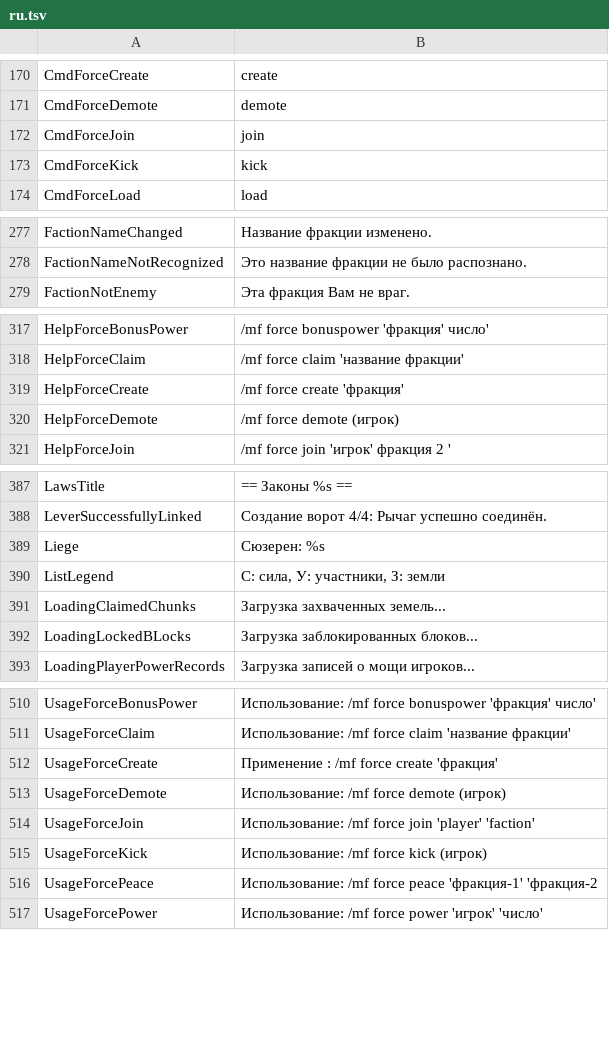
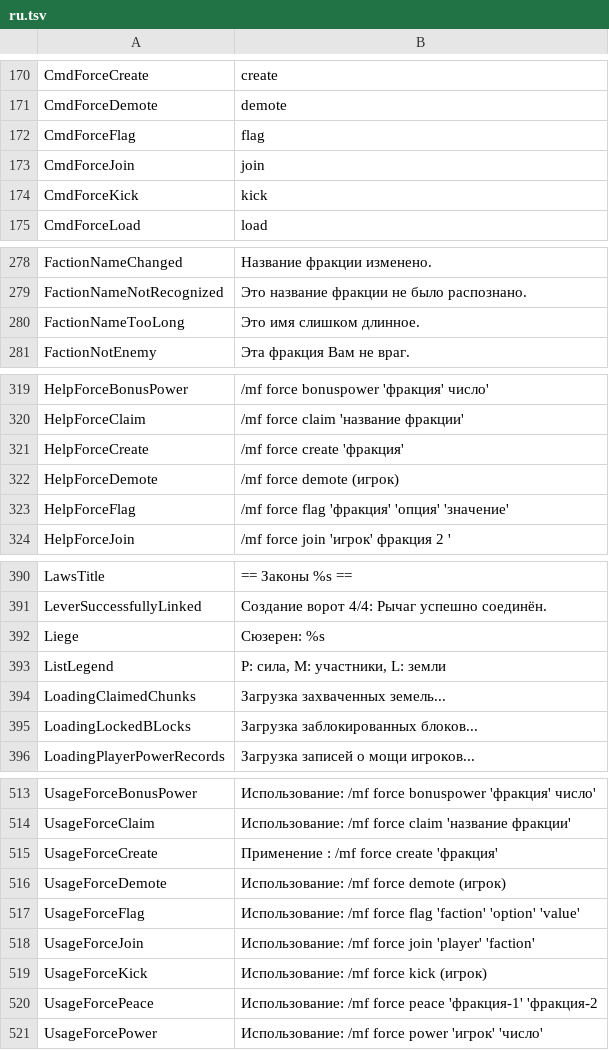
Before and after one commit to Dans-Plugins/Medieval-Factions, a TSV file: src/main/resources/ru.tsv, drawn as a sheet; only a part is shown, gaps mark what is left out; the diff covers the shown part only.

Commit message:
Updated translation files.

```diff
--- a/src/main/resources/ru.tsv
+++ b/src/main/resources/ru.tsv
@@ -171,2 +171,3 @@ CmdForceCreate	create
 CmdForceDemote	demote
+CmdForceFlag	flag
 CmdForceJoin	join
@@ -278,2 +279,3 @@ FactionNameChanged	Название фракции изменено.
 FactionNameNotRecognized	Это название фракции не было распознано.
+FactionNameTooLong	Это имя слишком длинное.
 FactionNotEnemy	Эта фракция Вам не враг.
@@ -320,2 +322,3 @@ HelpForceCreate	/mf force create 'фракция'
 HelpForceDemote	/mf force demote (игрок)
+HelpForceFlag	/mf force flag 'фракция' 'опция' 'значение'
 HelpForceJoin	/mf force join 'игрок' фракция 2 '
@@ -389,3 +392,3 @@ LeverSuccessfullyLinked	Создание ворот 4/4: Рычаг успешн
 Liege	Сюзерен: %s
-ListLegend	С: сила, У: участники, З: земли
+ListLegend	P: сила, M: участники, L: земли
 LoadingClaimedChunks	Загрузка захваченных земель...
@@ -513,2 +516,3 @@ UsageForceCreate	Применение : /mf force create 'фракция'
 UsageForceDemote	Использование: /mf force demote (игрок)
+UsageForceFlag	Использование: /mf force flag 'faction' 'option' 'value'
 UsageForceJoin	Использование: /mf force join 'player' 'faction'
```
Also changed, not shown: 1 edited cell elsewhere in this file, src/main/resources/de.tsv, src/main/resources/en-us.tsv, 2 other files.
